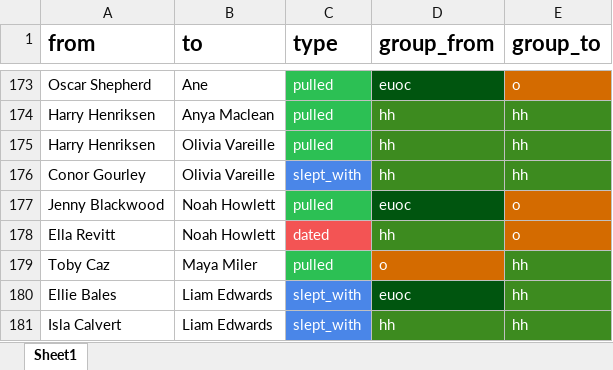
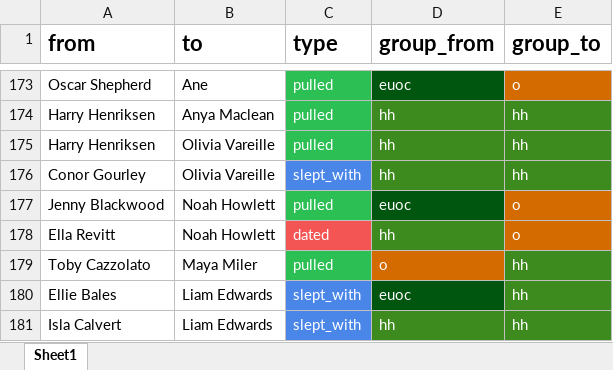
Before and after one commit to JamieGoddard18/The-Web, an Excel workbook: The Web.xlsx, sheet Sheet1, drawn as a sheet; only a part is shown, gaps mark what is left out; values as stored, in another font and other column widths than the file's, no borders; charts and pictures not drawn; the diff names each change by its address in the sheet, - before the commit and + after, or states it on an @@ line.

```diff
--- a/The Web.xlsx (sheet Sheet1)
+++ b/The Web.xlsx (sheet Sheet1)
-A179 (from): Toby Caz
+A179 (from): Toby Cazzolato
```
Also changed, not shown: 1 other file.
